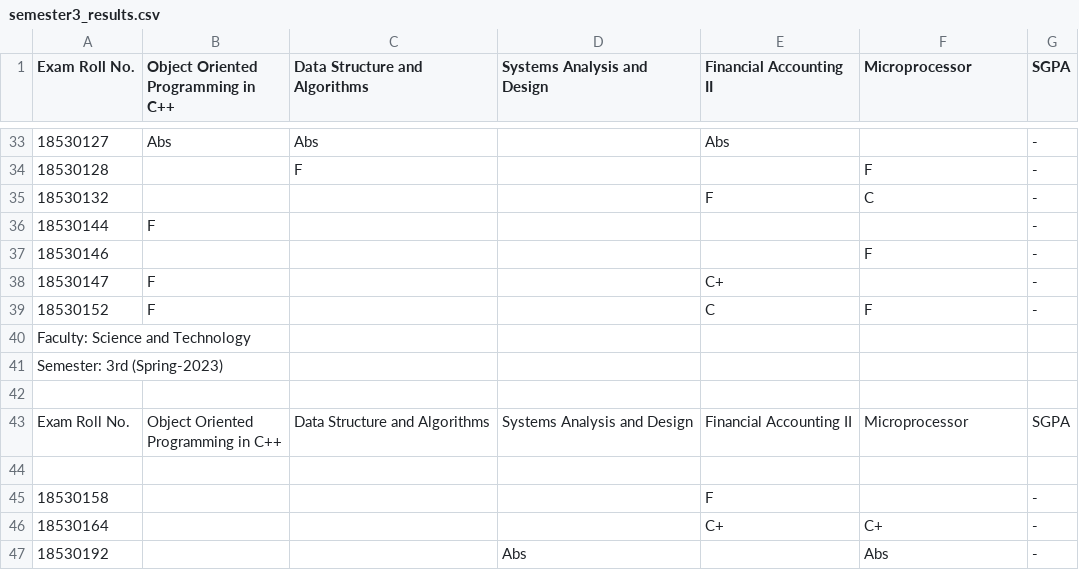
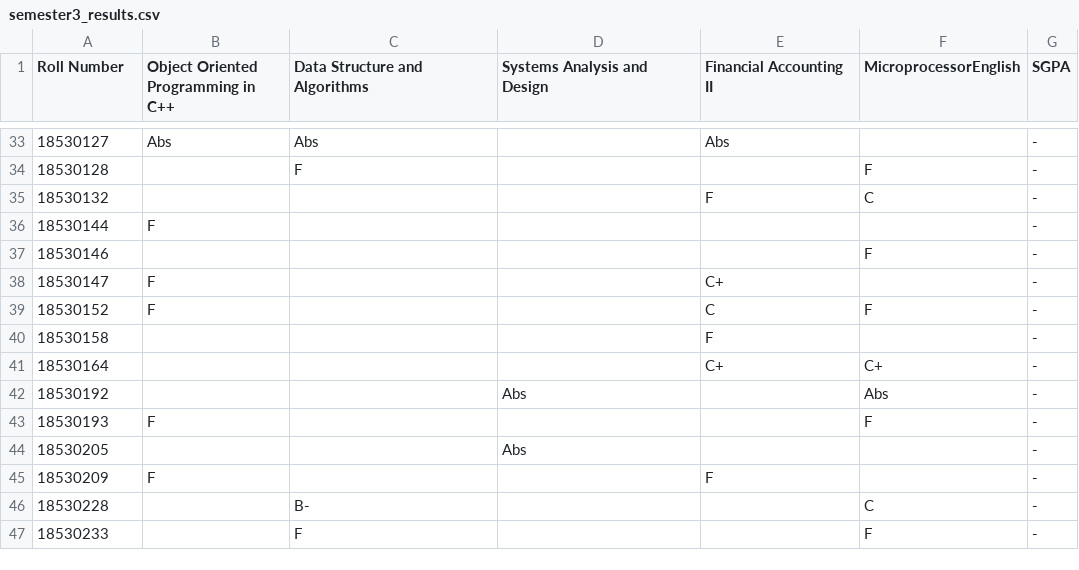
Before and after one commit to aMmarkunwar/results_TEST, a CSV file: semester3_results.csv, drawn as a sheet; only a part is shown, gaps mark what is left out; the shorter side is filled out with more unchanged rows; ↵ is a line break in a cell; the diff names each change by its address in the sheet, - before the commit and + after, or states it on an @@ line.

Commit message:
Update semester3_results.csv

```diff
--- a/semester3_results.csv
+++ b/semester3_results.csv
-A1: Exam Roll No.
+A1: Roll Number
-B1: Object Oriented ↵ Programming in C++
+B1: Object Oriented Programming in C++
-F1: Microprocessor
+F1: MicroprocessorEnglish
-row 40: Faculty: Science and Technology
-row 41: Semester: 3rd (Spring-2023)
-row 42: (empty)
-row 43: Exam Roll No. | Object Oriented ↵ Programming in C++ | Data Structure and Algorithms | Systems Analysis and Design | Financial Accounting II | Microprocessor | SGPA
-row 44: (empty)
```
